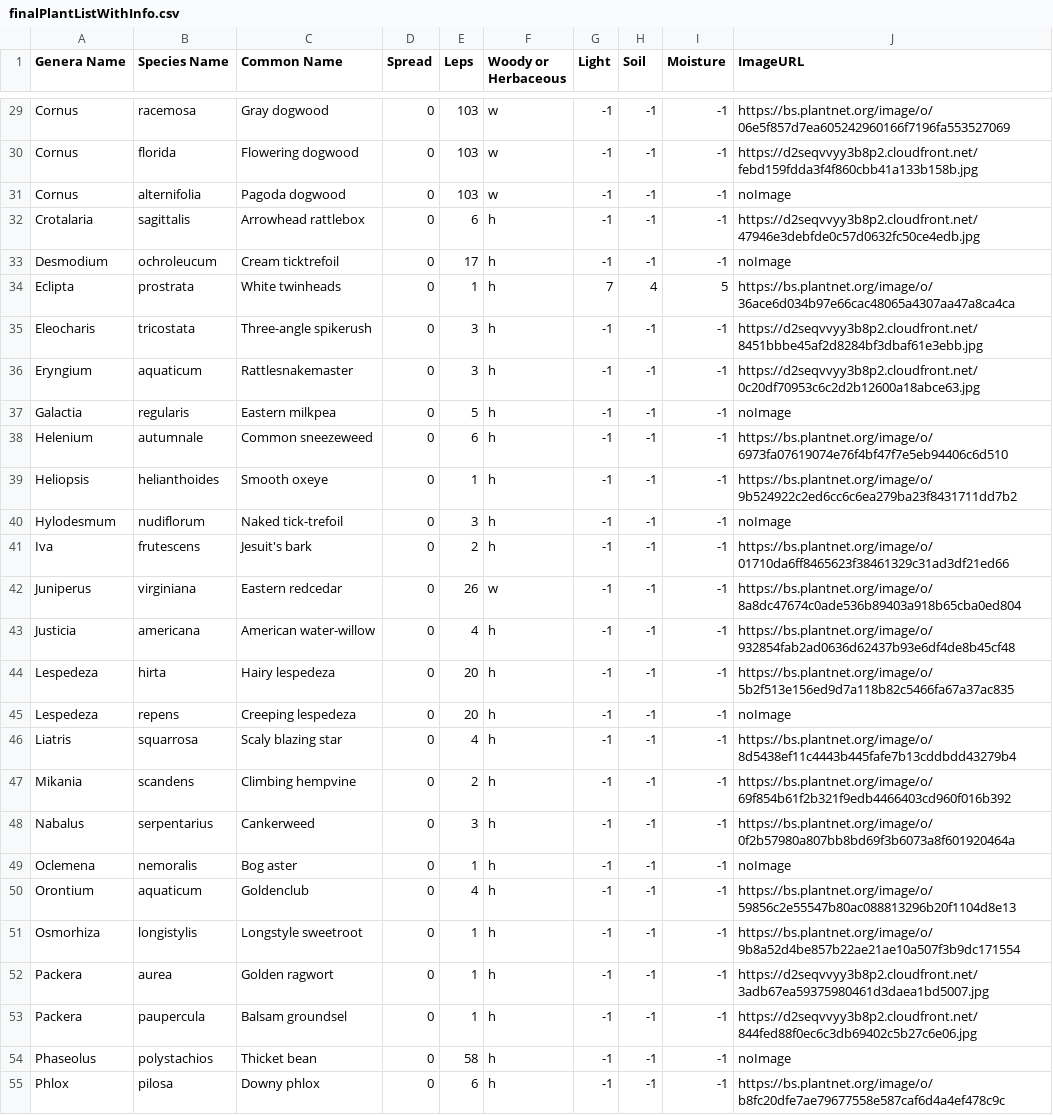
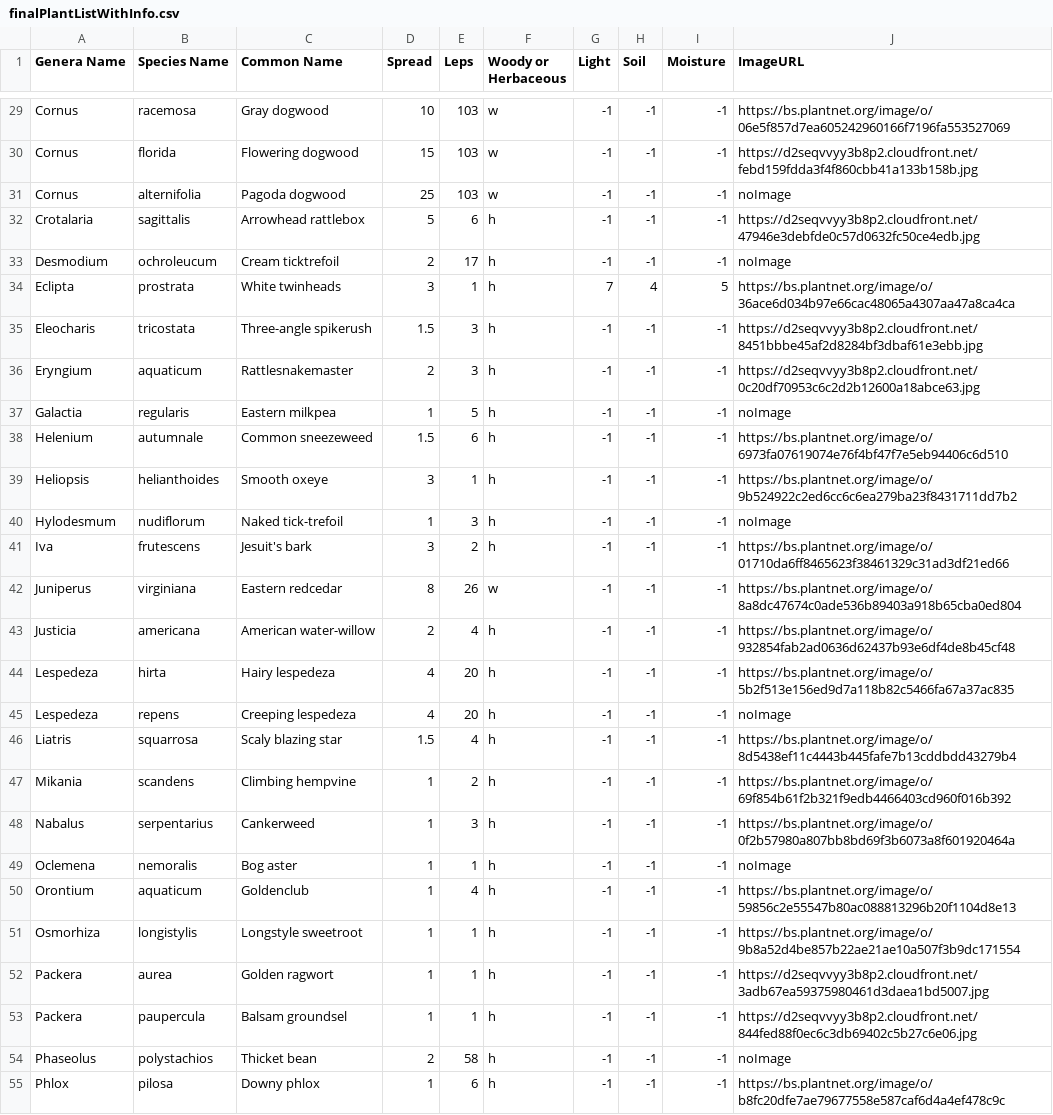
Before and after one commit to ishikagovil/LepScape, a CSV file: src/main/resources/finalPlantListWithInfo.csv, drawn as a sheet; only a part is shown, gaps mark what is left out; the diff covers the shown part only; the diff names each change by its address in the sheet, - before the commit and + after, or states it on an @@ line.

Commit message:
fix: spread data in finalPlantListInfo in CSV, ready to implement

```diff
--- a/src/main/resources/finalPlantListWithInfo.csv
+++ b/src/main/resources/finalPlantListWithInfo.csv
-D29 (Spread): 0
+D29 (Spread): 10
-D30 (Spread): 0
+D30 (Spread): 15
-D31 (Spread): 0
+D31 (Spread): 25
-D32 (Spread): 0
+D32 (Spread): 5
-D33 (Spread): 0
+D33 (Spread): 2
-D34 (Spread): 0
+D34 (Spread): 3
-D35 (Spread): 0
+D35 (Spread): 1.5
-D36 (Spread): 0
+D36 (Spread): 2
-D37 (Spread): 0
+D37 (Spread): 1
-D38 (Spread): 0
+D38 (Spread): 1.5
-D39 (Spread): 0
+D39 (Spread): 3
-D40 (Spread): 0
+D40 (Spread): 1
-D41 (Spread): 0
+D41 (Spread): 3
-D42 (Spread): 0
+D42 (Spread): 8
-D43 (Spread): 0
+D43 (Spread): 2
-D44:D45 (Spread): 0
+D44:D45 (Spread): 4
-D46 (Spread): 0
+D46 (Spread): 1.5
-D47:D53 (Spread): 0
+D47:D53 (Spread): 1
-D54 (Spread): 0
+D54 (Spread): 2
-D55 (Spread): 0
+D55 (Spread): 1
```
Also changed, not shown: 73 edited cells elsewhere in this file, 1 other file.
